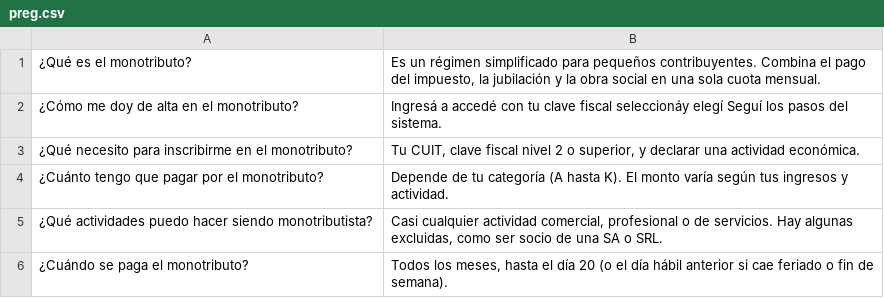
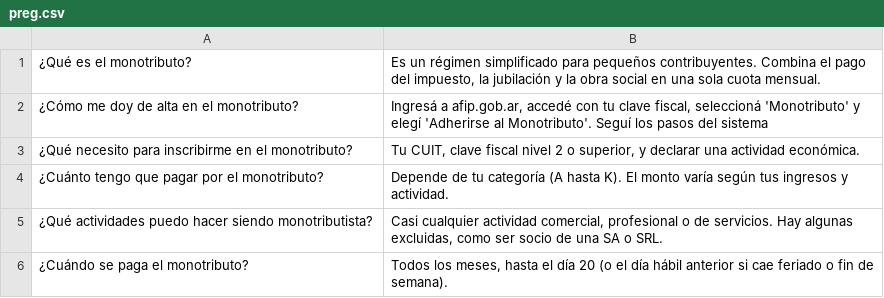
Before and after one commit to alexcaivano/Chatbot-Copa-UADE, a CSV file: preg.csv, drawn as a sheet; only a part is shown.

Commit message:
Update preg.csv

```diff
--- a/preg.csv
+++ b/preg.csv
@@ -1,3 +1,3 @@
 ¿Qué es el monotributo?;Es un régimen simplificado para pequeños contribuyentes. Combina el pago del impuesto, la jubilación y la obra social en una sola cuota mensual.
-¿Cómo me doy de alta en el monotributo?;Ingresá a  accedé con tu clave fiscal seleccionáy elegí  Seguí los pasos del sistema.
+¿Cómo me doy de alta en el monotributo?;Ingresá a afip.gob.ar, accedé con tu clave fiscal, seleccioná 'Monotributo' y elegí 'Adherirse al Monotributo'. Seguí los pasos del sistema
 ¿Qué necesito para inscribirme en el monotributo?;Tu CUIT, clave fiscal nivel 2 o superior, y declarar una actividad económica.
```
